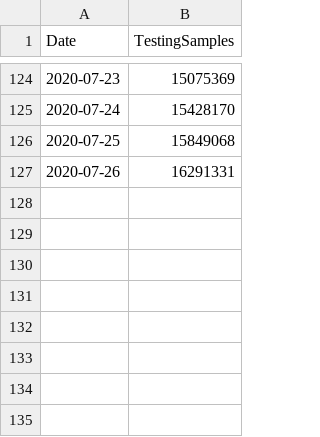
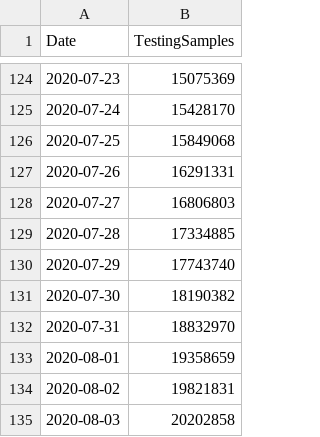
Before and after one commit to DnanaDev/Covid19-India-Analysis-and-Forecasting, a CSV file: Data/Raw/COVID_India_Test_data.csv, drawn as a sheet; only a part is shown, gaps mark what is left out.

```diff
--- a/Data/Raw/COVID_India_Test_data.csv
+++ b/Data/Raw/COVID_India_Test_data.csv
@@ -127 +127,9 @@ Date,TestingSamples
 2020-07-26,16291331
+2020-07-27,16806803
+2020-07-28,17334885
+2020-07-29,17743740
+2020-07-30,18190382
+2020-07-31,18832970
+2020-08-01,19358659
+2020-08-02,19821831
+2020-08-03,20202858
```
Also changed, not shown: Data/Raw/COVID_India_National.csv, 24 other files.
